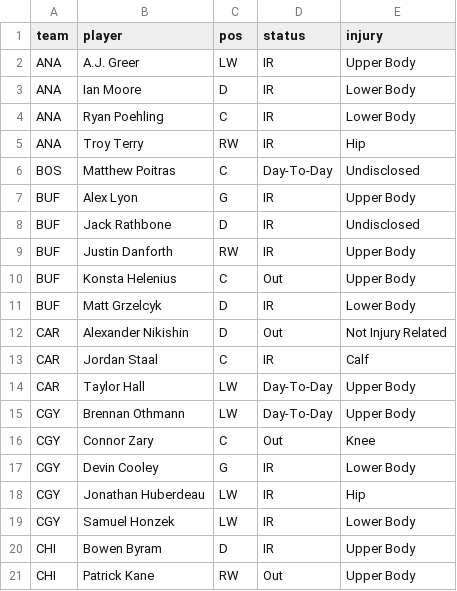
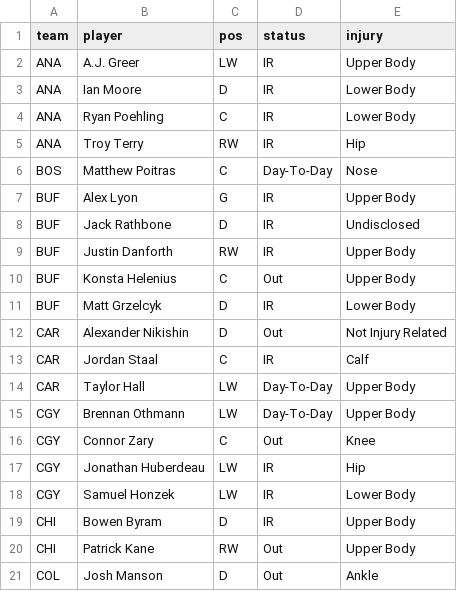
Before and after one commit to marekdoucet/pool-survivor, a CSV file: data/injuries.csv, drawn as a sheet; only a part is shown; the shorter side is filled out with more unchanged rows.

```diff
--- a/data/injuries.csv
+++ b/data/injuries.csv
@@ -5,3 +5,3 @@ ANA,Ryan Poehling,C,IR,Lower Body
 ANA,Troy Terry,RW,IR,Hip
-BOS,Matthew Poitras,C,Day-To-Day,Undisclosed
+BOS,Matthew Poitras,C,Day-To-Day,Nose
 BUF,Alex Lyon,G,IR,Upper Body
@@ -16,3 +16,2 @@ CGY,Brennan Othmann,LW,Day-To-Day,Upper Body
 CGY,Connor Zary,C,Out,Knee
-CGY,Devin Cooley,G,IR,Lower Body
 CGY,Jonathan Huberdeau,LW,IR,Hip
```
Also changed, not shown: data/goalies.csv, 3 other files.
